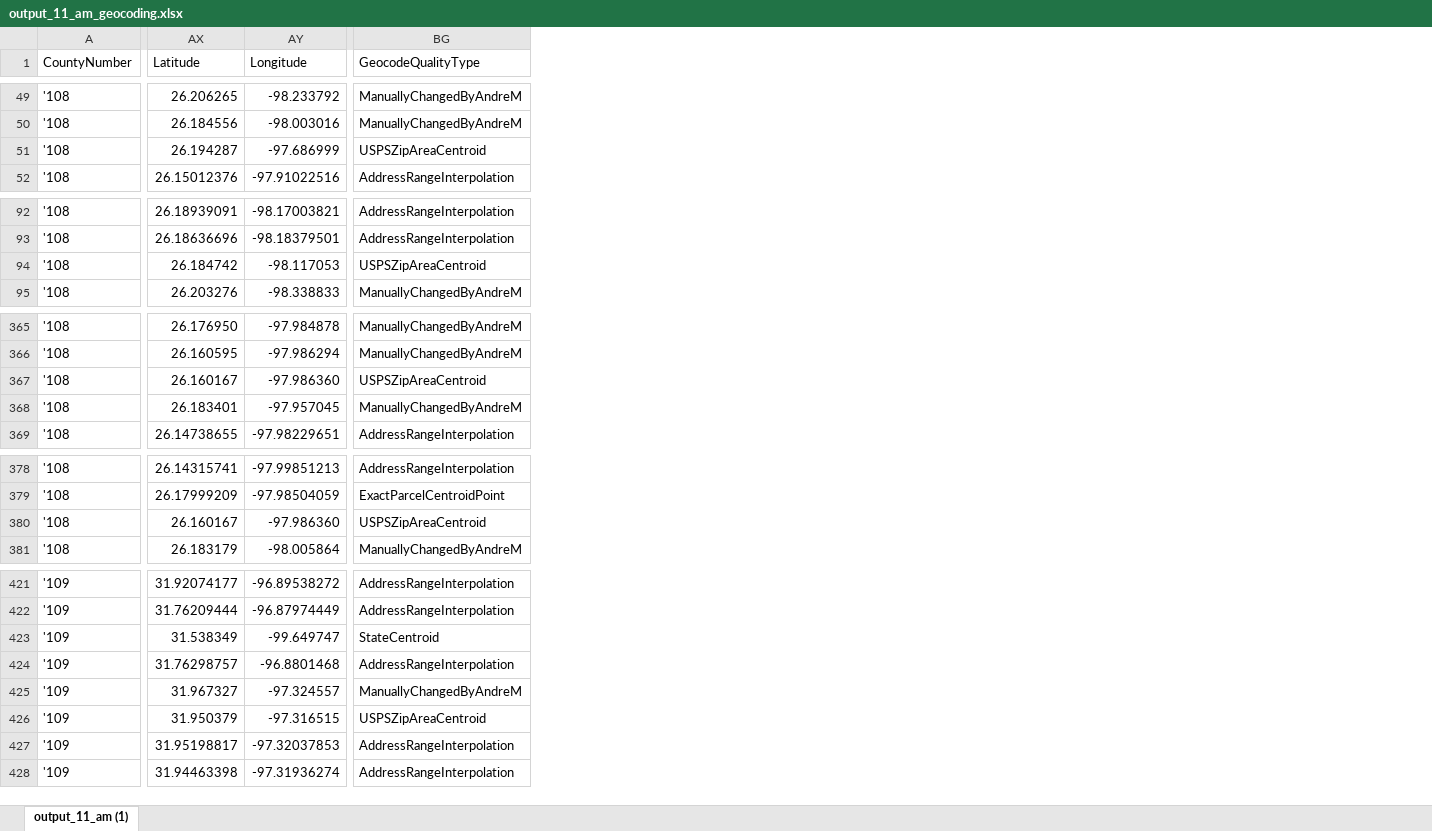
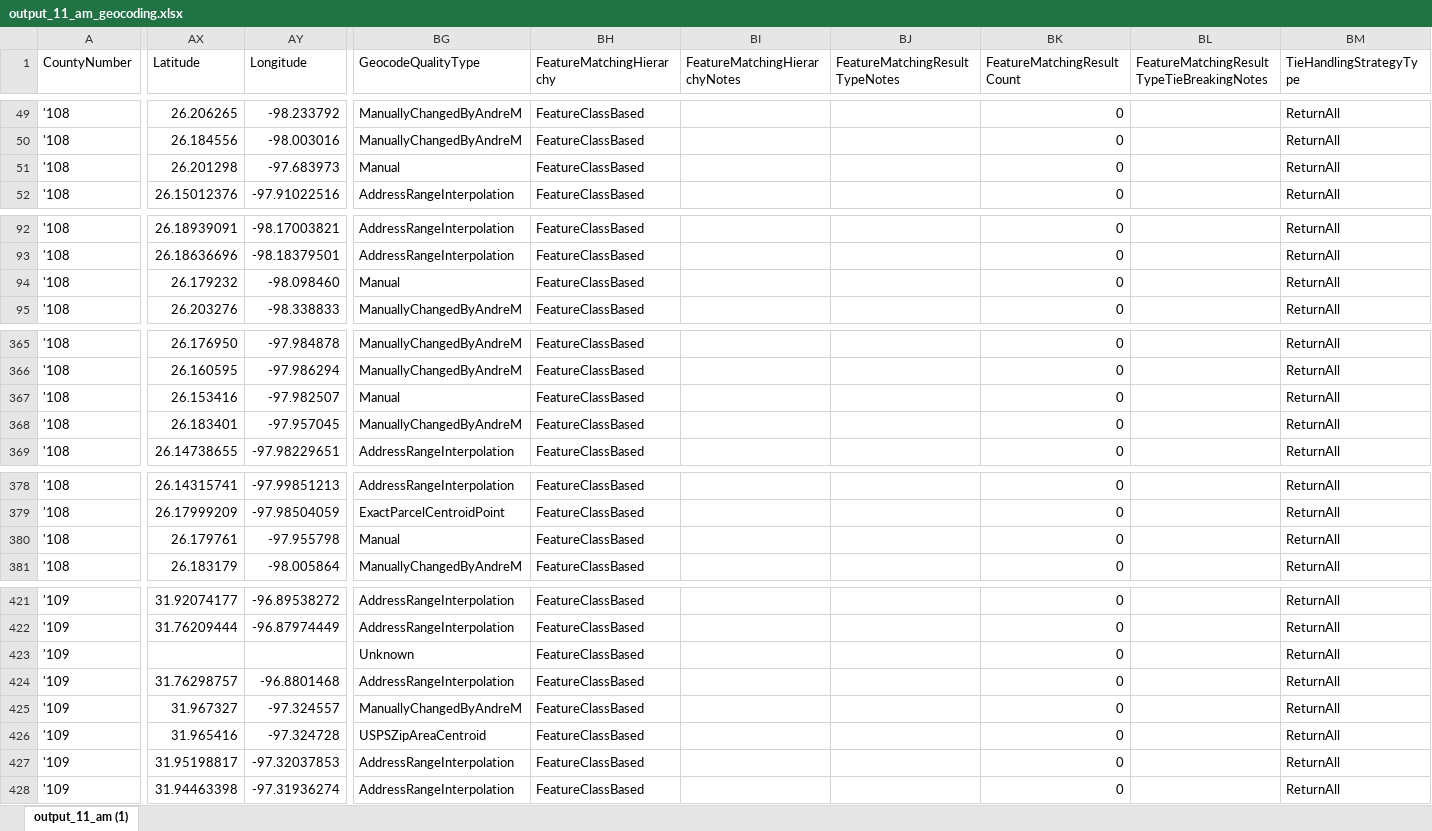
Before and after one commit to utdata/texas-schools, an Excel workbook: class_files/output_11_am_geocoding.xlsx, sheet output_11_am (1), drawn as a sheet; only a part is shown, gaps mark what is left out; values as stored, in another font and other column widths than the file's, no cell formats; the diff covers the shown part only; the diff names each change by its address in the sheet, - before the commit and + after, or states it on an @@ line.

```diff
--- a/class_files/output_11_am_geocoding.xlsx (sheet output_11_am (1))
+++ b/class_files/output_11_am_geocoding.xlsx (sheet output_11_am (1))
@@ column BH (FeatureMatchingHierarchy) unhidden, rows 49-52: all FeatureClassBased; rows 92-95: all FeatureClassBased; rows 365-369: all FeatureClassBased; rows 378-381: all FeatureClassBased; rows 421-428: all FeatureClassBased @@
@@ column BI (FeatureMatchingHierarchyNotes) unhidden, empty @@
@@ column BJ (FeatureMatchingResultTypeNotes) unhidden, empty @@
@@ column BK (FeatureMatchingResultCount) unhidden, rows 49-52: all 0; rows 92-95: all 0; rows 365-369: all 0; rows 378-381: all 0; rows 421-428: all 0 @@
@@ column BL unhidden, row 1: FeatureMatchingResultTypeTieBreakingNotes @@
@@ column BM (TieHandlingStrategyType) unhidden, rows 49-52: all ReturnAll; rows 92-95: all ReturnAll; rows 365-369: all ReturnAll; rows 378-381: all ReturnAll; rows 421-428: all ReturnAll @@
-AX51 (Latitude): 26.194287
+AX51 (Latitude): 26.201298
-AY51 (Longitude): -97.686999
+AY51 (Longitude): -97.683973
-BG51 (GeocodeQualityType): USPSZipAreaCentroid
+BG51 (GeocodeQualityType): Manual
-AX94 (Latitude): 26.184742
+AX94 (Latitude): 26.179232
-AY94 (Longitude): -98.117053
+AY94 (Longitude): -98.098460
-BG94 (GeocodeQualityType): USPSZipAreaCentroid
+BG94 (GeocodeQualityType): Manual
-AX367 (Latitude): 26.160167
+AX367 (Latitude): 26.153416
-AY367 (Longitude): -97.986360
+AY367 (Longitude): -97.982507
-BG367 (GeocodeQualityType): USPSZipAreaCentroid
+BG367 (GeocodeQualityType): Manual
-AX380 (Latitude): 26.160167
+AX380 (Latitude): 26.179761
-AY380 (Longitude): -97.986360
+AY380 (Longitude): -97.955798
-BG380 (GeocodeQualityType): USPSZipAreaCentroid
+BG380 (GeocodeQualityType): Manual
-AX423 (Latitude): 31.538349
+AX423 (Latitude): (empty)
-AY423 (Longitude): -99.649747
+AY423 (Longitude): (empty)
-BG423 (GeocodeQualityType): StateCentroid
+BG423 (GeocodeQualityType): Unknown
-AX426 (Latitude): 31.950379
+AX426 (Latitude): 31.965416
-AY426 (Longitude): -97.316515
+AY426 (Longitude): -97.324728
```
Also changed, not shown: 5 added columns and 31 edited cells elsewhere in this sheet, cell formats, class_files/output_10_wm_geocoding.xlsx, class_files/output_13_as_geocoding.xlsx, 6 other files.
